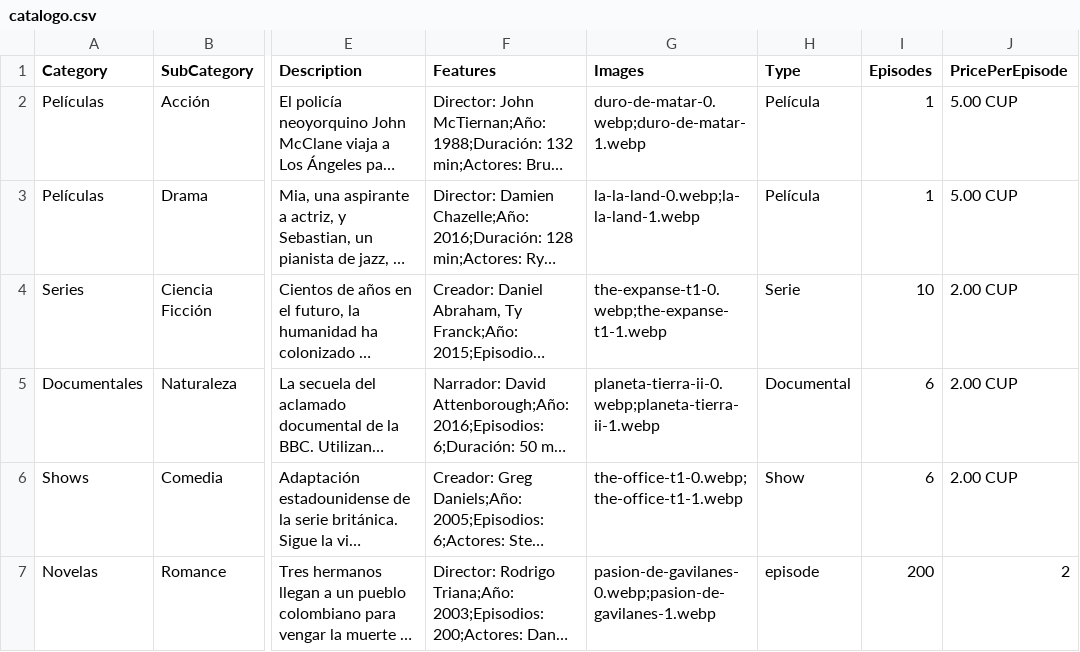
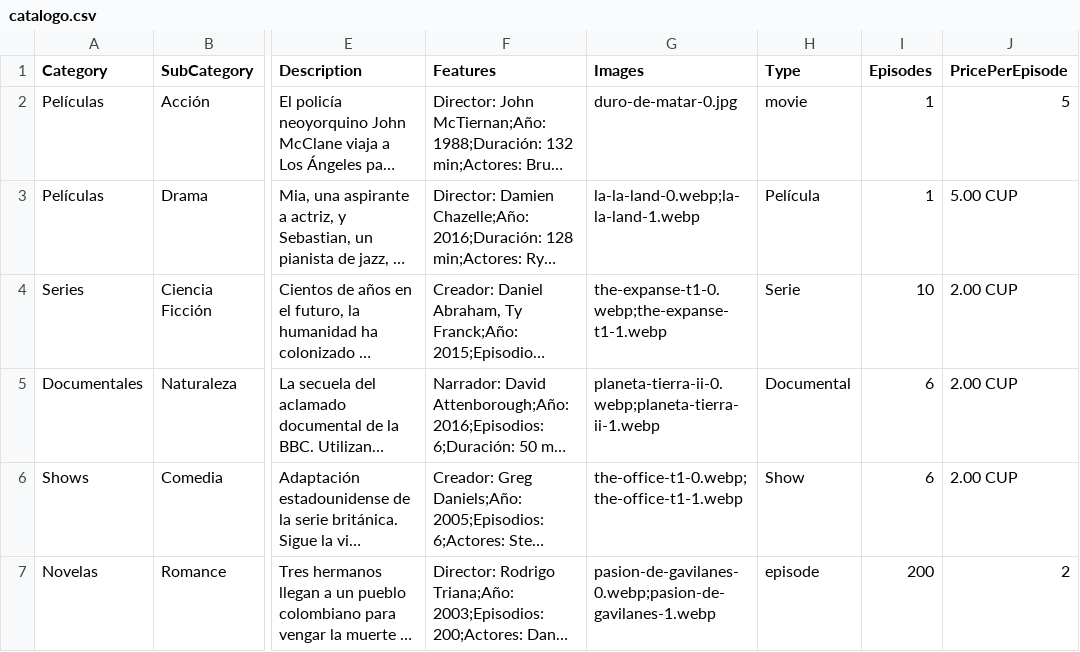
Before and after one commit to suarezangulo/MERCADO, a CSV file: data/catalogo.csv, drawn as a sheet; only a part is shown, gaps mark what is left out; long unchanged cells end in …; the diff names each change by its address in the sheet, - before the commit and + after, or states it on an @@ line.

Commit message:
Actualizar catálogo desde panel de administración

```diff
--- a/data/catalogo.csv
+++ b/data/catalogo.csv
-G2 (Images): duro-de-matar-0.webp;duro-de-matar-1.webp
+G2 (Images): duro-de-matar-0.jpg
-H2 (Type): Película
+H2 (Type): movie
-J2 (PricePerEpisode): 5.00 CUP
+J2 (PricePerEpisode): 5
```
